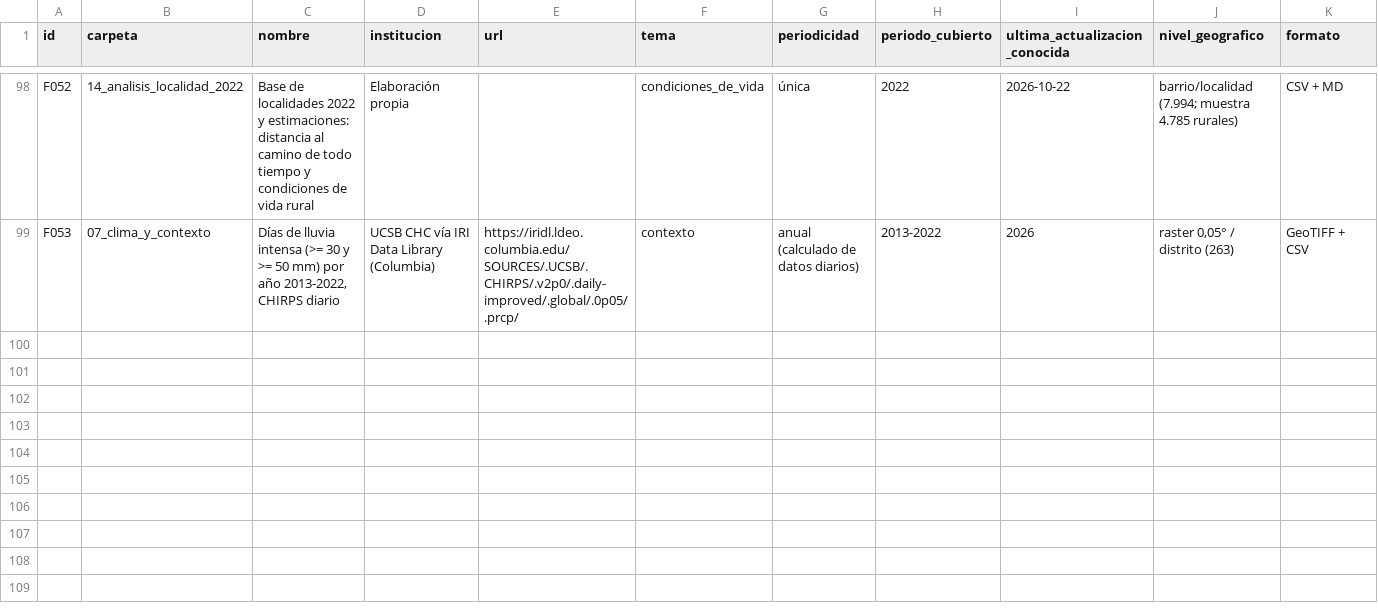
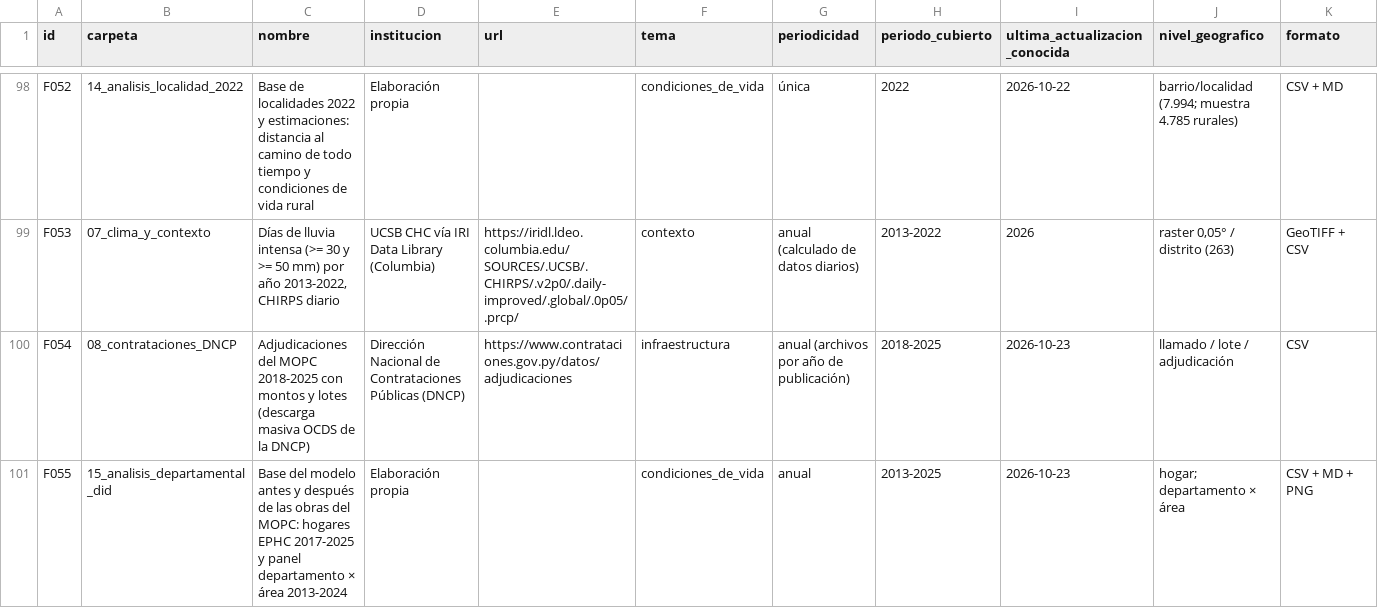
Before and after one commit to ovandofernando-cyber/Infraestructura_caminos, a CSV file: _arquitectura/fuentes_maestro.csv, drawn as a sheet; only a part is shown, gaps mark what is left out; rows hold the shown columns only; the diff names each change by its address in the sheet, - before the commit and + after, or states it on an @@ line.

```diff
--- a/_arquitectura/fuentes_maestro.csv
+++ b/_arquitectura/fuentes_maestro.csv
+row 100: F054 | 08_contrataciones_DNCP | Adjudicaciones del MOPC 2018-2025 con montos y lotes (descarga masiva OCDS de la DNCP) | Dirección Nacional de Contrataciones Públicas (DNCP) | https://www.contrataciones.gov.py/datos/adjudicaciones | infraestructura | anual (archivos por año de publicación) | 2018-2025 | 2026-10-23 | llamado / lote / adjudicación | CSV
+row 101: F055 | 15_analisis_departamental_did | Base del modelo antes y después de las obras del MOPC: hogares EPHC 2017-2025 y panel departamento × área 2013-2024 | Elaboración propia |  | condiciones_de_vida | anual | 2013-2025 | 2026-10-23 | hogar; departamento × área | CSV + MD + PNG
```
Also changed, not shown: _inventario_archivos.csv, 25 other files.
